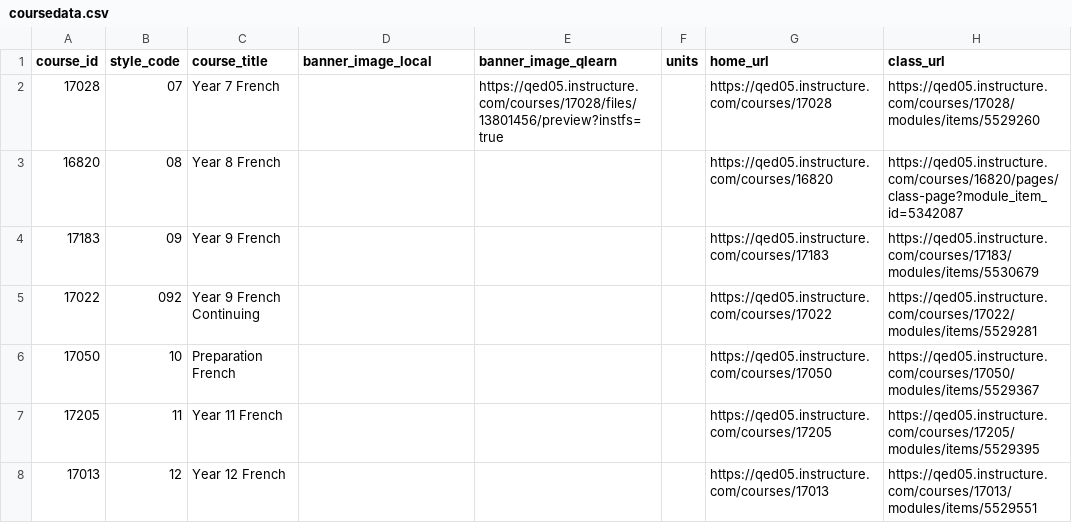
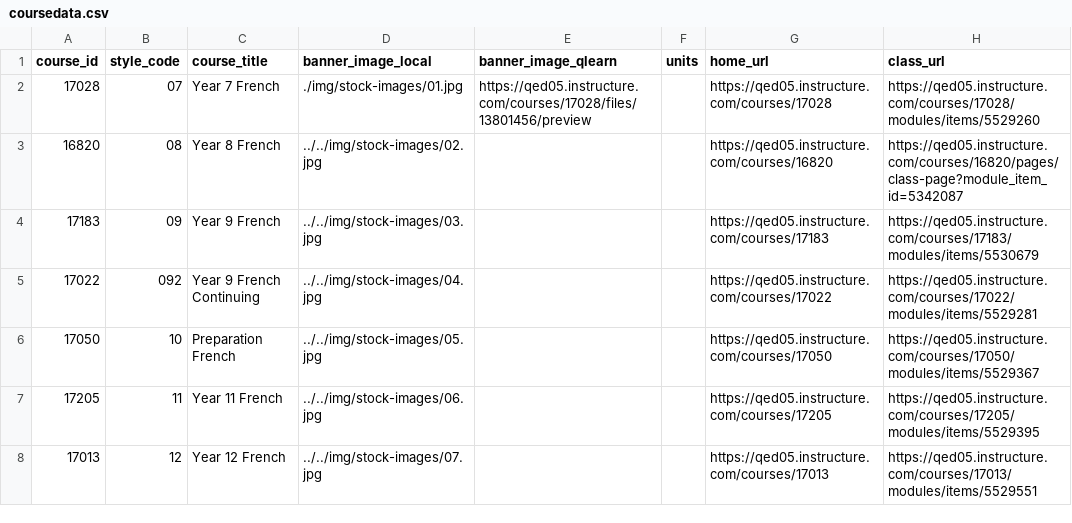
Before and after one commit to HapaxHypatia/QLearn, a CSV file: data/coursedata.csv, drawn as a sheet; only a part is shown; the diff names each change by its address in the sheet, - before the commit and + after, or states it on an @@ line.

Commit message:
Added local testing capability, refactored code

```diff
--- a/data/coursedata.csv
+++ b/data/coursedata.csv
-D2 (banner_image_local): (empty)
+D2 (banner_image_local): ./img/stock-images/01.jpg
-E2 (banner_image_qlearn): https://qed05.instructure.com/courses/17028/files/13801456/preview?instfs=true
+E2 (banner_image_qlearn): https://qed05.instructure.com/courses/17028/files/13801456/preview
-D3 (banner_image_local): (empty)
+D3 (banner_image_local): ../../img/stock-images/02.jpg
-D4 (banner_image_local): (empty)
+D4 (banner_image_local): ../../img/stock-images/03.jpg
-D5 (banner_image_local): (empty)
+D5 (banner_image_local): ../../img/stock-images/04.jpg
-D6 (banner_image_local): (empty)
+D6 (banner_image_local): ../../img/stock-images/05.jpg
-D7 (banner_image_local): (empty)
+D7 (banner_image_local): ../../img/stock-images/06.jpg
-D8 (banner_image_local): (empty)
+D8 (banner_image_local): ../../img/stock-images/07.jpg
```
Also changed, not shown: 30 other files.
